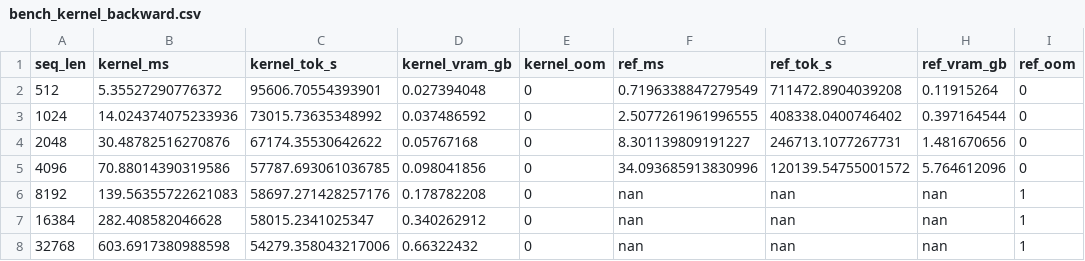
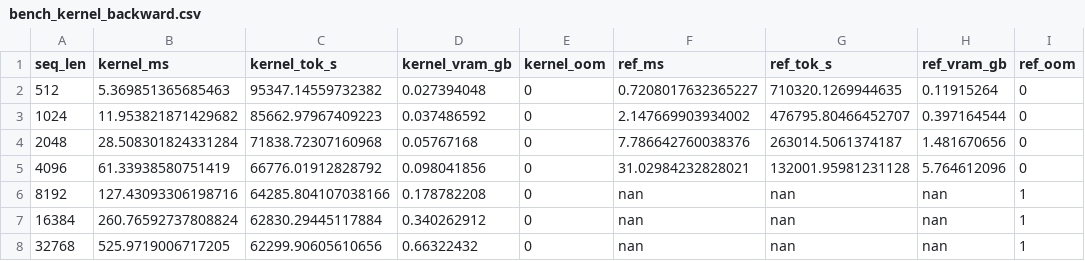
Before and after one commit to msb-msb/openbox-llm, a CSV file: plots/bench_kernel_backward.csv, drawn as a sheet.

Commit message:
bench: end-to-end fwd+bwd speedup sweep (3090+H100), --profile flag, updated plots

```diff
--- a/plots/bench_kernel_backward.csv
+++ b/plots/bench_kernel_backward.csv
@@ -1,8 +1,8 @@
 seq_len,kernel_ms,kernel_tok_s,kernel_vram_gb,kernel_oom,ref_ms,ref_tok_s,ref_vram_gb,ref_oom
-512,5.35527290776372,95606.70554393901,0.027394048,0,0.7196338847279549,711472.8904039208,0.11915264,0
-1024,14.024374075233936,73015.73635348992,0.037486592,0,2.5077261961996555,408338.0400746402,0.397164544,0
-2048,30.48782516270876,67174.35530642622,0.05767168,0,8.301139809191227,246713.1077267731,1.481670656,0
-4096,70.88014390319586,57787.693061036785,0.098041856,0,34.093685913830996,120139.54755001572,5.764612096,0
-8192,139.56355722621083,58697.271428257176,0.178782208,0,nan,nan,nan,1
-16384,282.408582046628,58015.2341025347,0.340262912,0,nan,nan,nan,1
-32768,603.6917380988598,54279.358043217006,0.66322432,0,nan,nan,nan,1
+512,5.369851365685463,95347.14559732382,0.027394048,0,0.7208017632365227,710320.1269944635,0.11915264,0
+1024,11.953821871429682,85662.97967409223,0.037486592,0,2.147669903934002,476795.80466452707,0.397164544,0
+2048,28.508301824331284,71838.72307160968,0.05767168,0,7.786642760038376,263014.5061374187,1.481670656,0
+4096,61.33938580751419,66776.01912828792,0.098041856,0,31.02984232828021,132001.95981231128,5.764612096,0
+8192,127.43093306198716,64285.804107038166,0.178782208,0,nan,nan,nan,1
+16384,260.76592737808824,62830.29445117884,0.340262912,0,nan,nan,nan,1
+32768,525.9719006717205,62299.90605610656,0.66322432,0,nan,nan,nan,1
```
Also changed, not shown: plots/bench_kernel_fused.csv, 9 other files.
